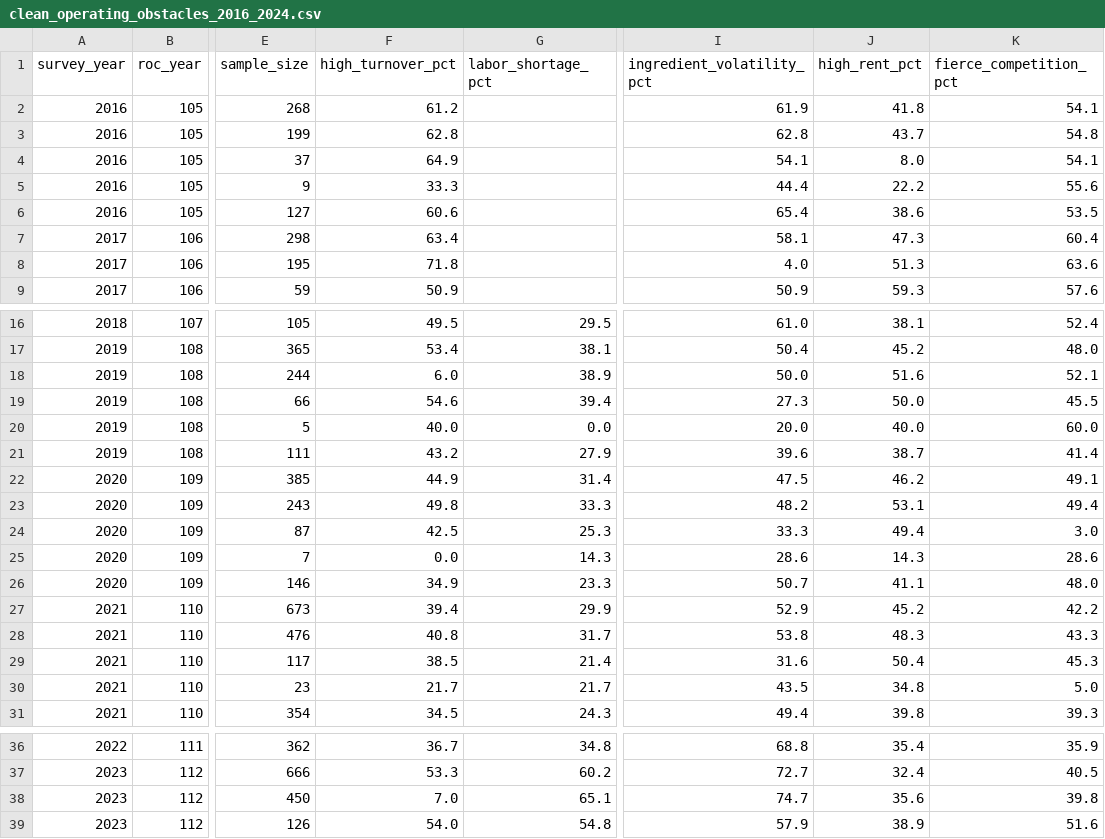
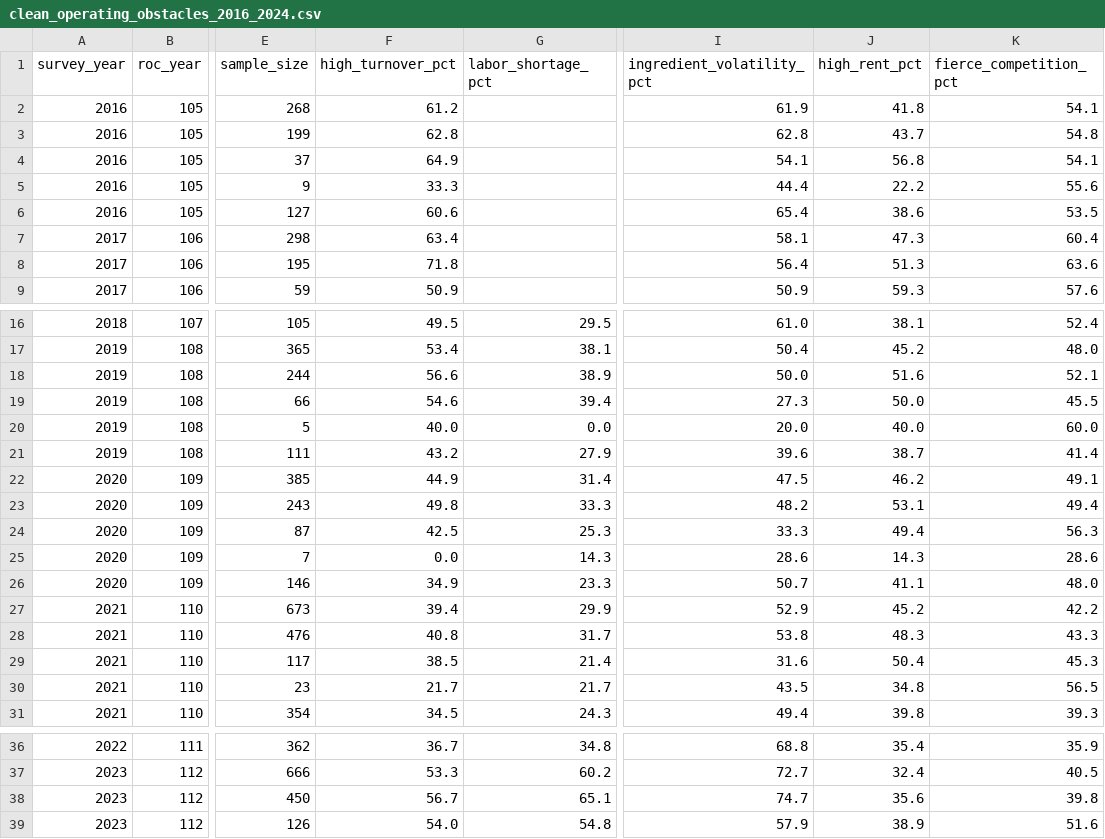
Before and after one commit to GuanYingLin/catering-labor-allocation-engine, a CSV file: data/processed/clean_operating_obstacles_2016_2024.csv, drawn as a sheet; only a part is shown, gaps mark what is left out; the diff names each change by its address in the sheet, - before the commit and + after, or states it on an @@ line.

Commit message:
fix: anchor regex in obstacle parser, add 45-row assertion, sync app.py & slides

```diff
--- a/data/processed/clean_operating_obstacles_2016_2024.csv
+++ b/data/processed/clean_operating_obstacles_2016_2024.csv
-J4 (high_rent_pct): 8.0
+J4 (high_rent_pct): 56.8
-I8 (ingredient_volatility_pct): 4.0
+I8 (ingredient_volatility_pct): 56.4
-F18 (high_turnover_pct): 6.0
+F18 (high_turnover_pct): 56.6
-K24 (fierce_competition_pct): 3.0
+K24 (fierce_competition_pct): 56.3
-K30 (fierce_competition_pct): 5.0
+K30 (fierce_competition_pct): 56.5
-F38 (high_turnover_pct): 7.0
+F38 (high_turnover_pct): 56.7
```
Also changed, not shown: 6 other files.
